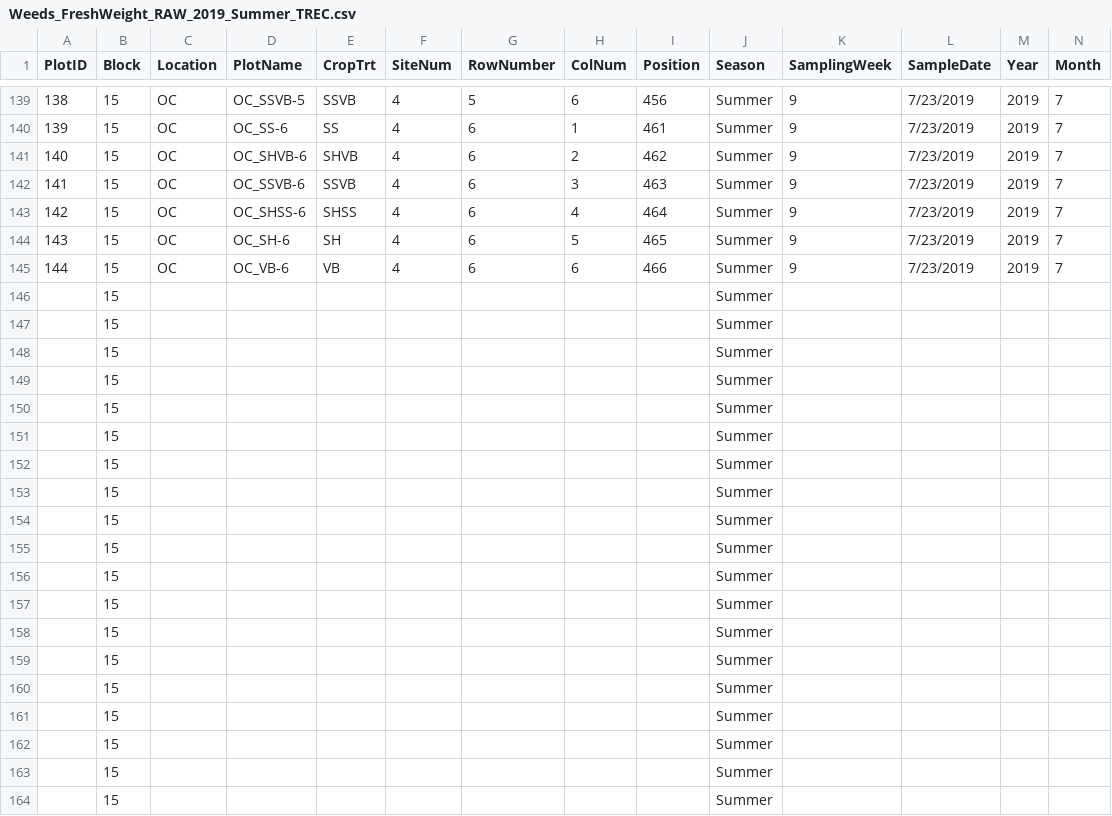
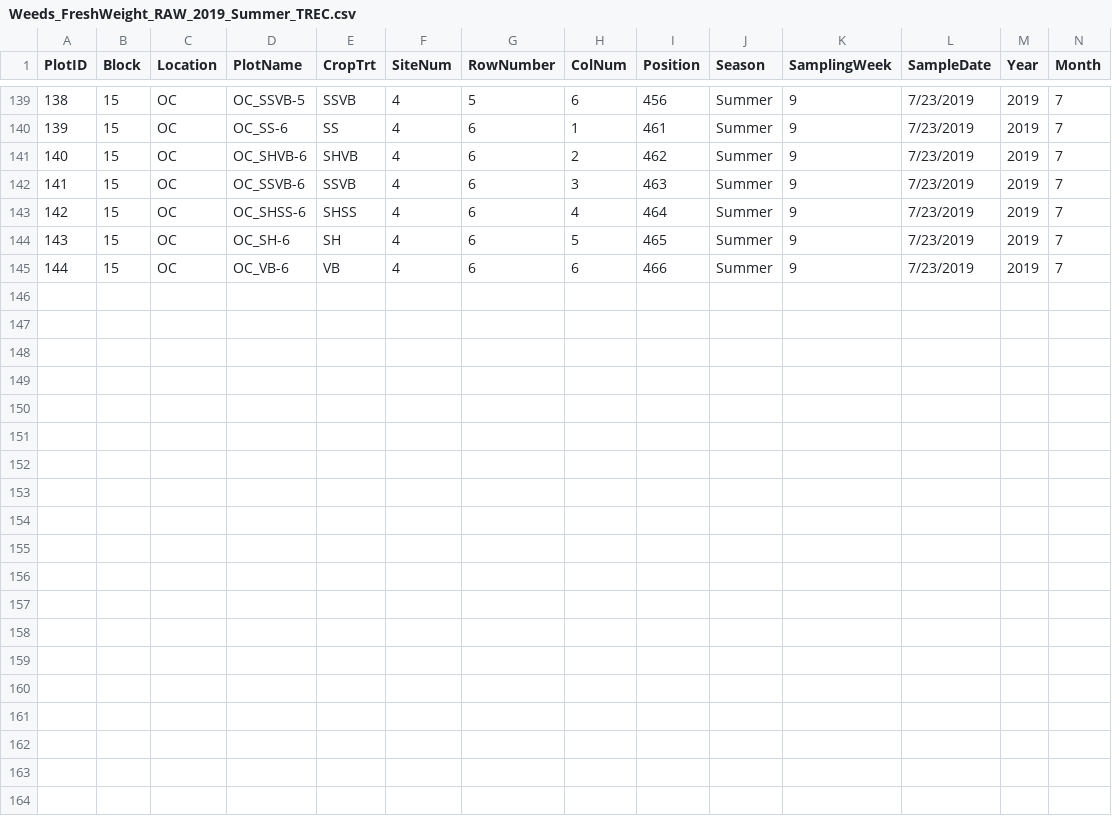
Before and after one commit to TREC-Agroecology/agroecosystems, a CSV file: data/Weeds_FreshWeight_RAW_2019_Summer_TREC.csv, drawn as a sheet; only a part is shown, gaps mark what is left out; rows hold the shown columns only; the diff covers the shown part only; the diff names each change by its address in the sheet, - before the commit and + after, or states it on an @@ line.

```diff
--- a/data/Weeds_FreshWeight_RAW_2019_Summer_TREC.csv
+++ b/data/Weeds_FreshWeight_RAW_2019_Summer_TREC.csv
-row 146:  | 15 |  |  |  |  |  |  |  | Summer
-row 147:  | 15 |  |  |  |  |  |  |  | Summer
-row 148:  | 15 |  |  |  |  |  |  |  | Summer
-row 149:  | 15 |  |  |  |  |  |  |  | Summer
-row 150:  | 15 |  |  |  |  |  |  |  | Summer
-row 151:  | 15 |  |  |  |  |  |  |  | Summer
-row 152:  | 15 |  |  |  |  |  |  |  | Summer
-row 153:  | 15 |  |  |  |  |  |  |  | Summer
-row 154:  | 15 |  |  |  |  |  |  |  | Summer
-row 155:  | 15 |  |  |  |  |  |  |  | Summer
-row 156:  | 15 |  |  |  |  |  |  |  | Summer
-row 157:  | 15 |  |  |  |  |  |  |  | Summer
-row 158:  | 15 |  |  |  |  |  |  |  | Summer
-row 159:  | 15 |  |  |  |  |  |  |  | Summer
-row 160:  | 15 |  |  |  |  |  |  |  | Summer
-row 161:  | 15 |  |  |  |  |  |  |  | Summer
-row 162:  | 15 |  |  |  |  |  |  |  | Summer
-row 163:  | 15 |  |  |  |  |  |  |  | Summer
-row 164:  | 15 |  |  |  |  |  |  |  | Summer
```
Also changed, not shown: 53 removed rows elsewhere in this file, data/SBD_Raw_2019_Winter_TREC.csv, data/SOM_Raw_2019_Winter_TREC.csv, 2 other files.
